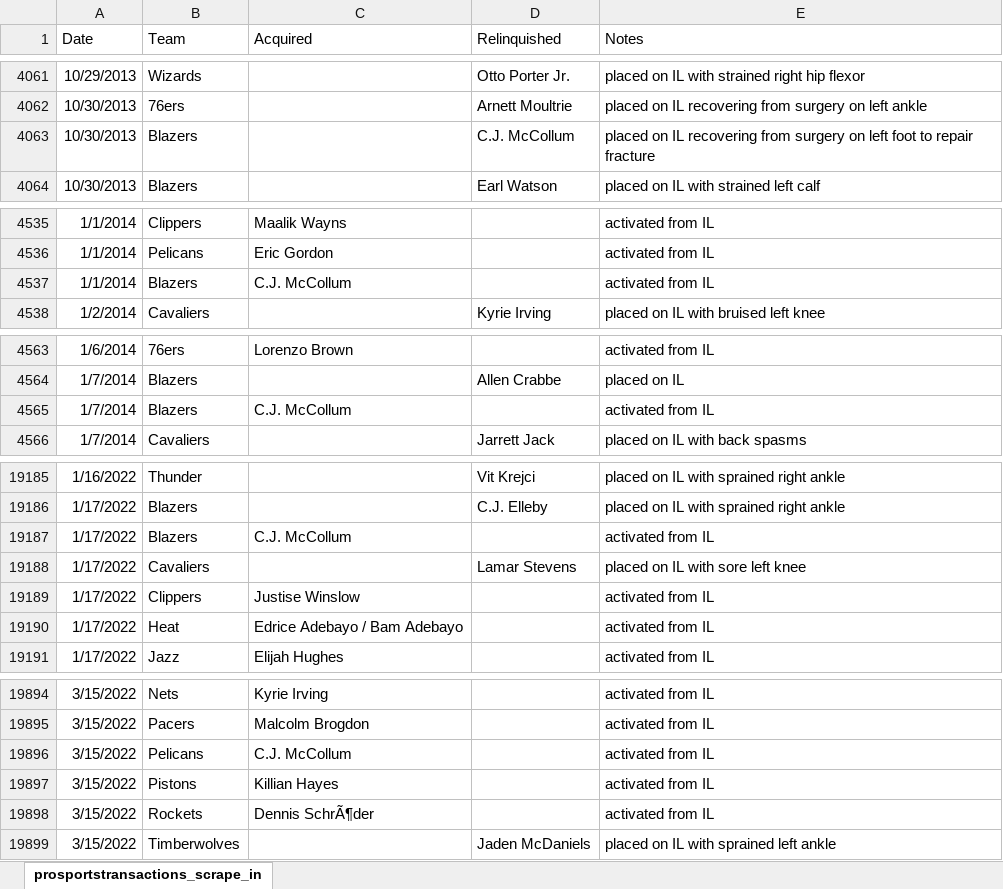
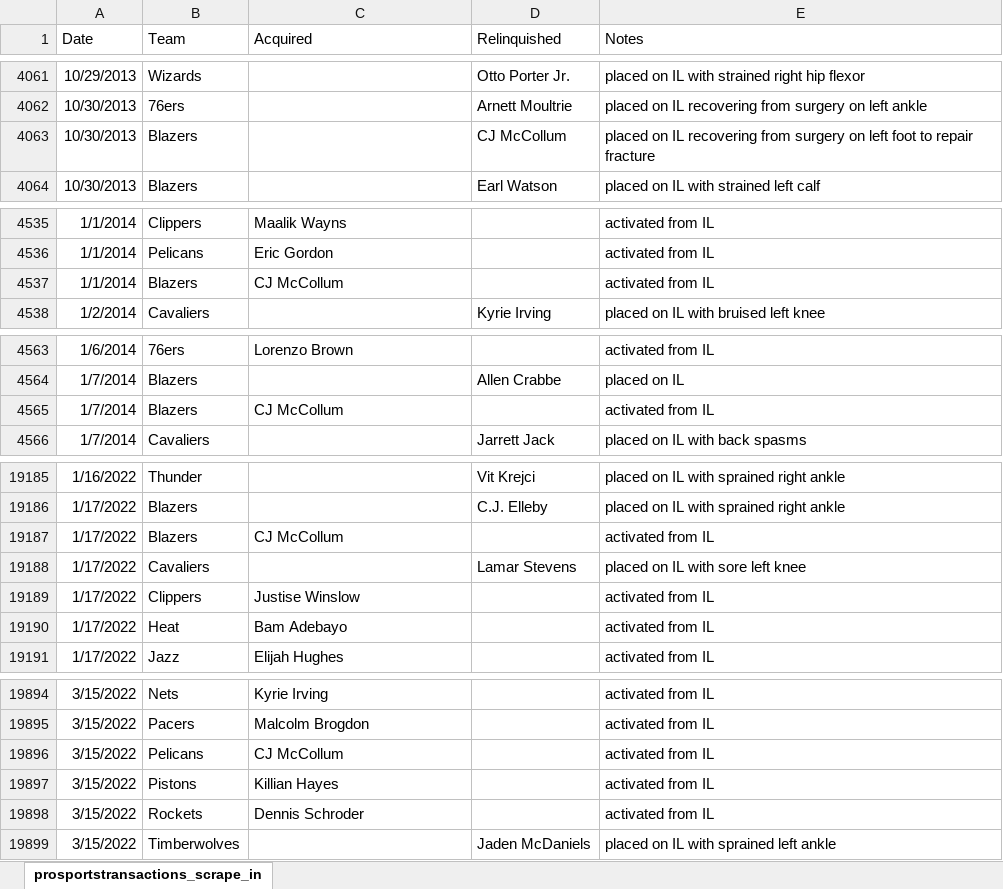
Before and after one commit to NadeemPatel2019/MSDS-456-final-project, an Excel workbook: prosportstransactions_scrape_inactivelist_2010_2023.xlsx, sheet prosportstransactions_scrape_in, drawn as a sheet; only a part is shown, gaps mark what is left out; values as stored, in another font and other column widths than the file's, no borders; the diff covers the shown part only; the diff names each change by its address in the sheet, - before the commit and + after, or states it on an @@ line.

```diff
--- a/prosportstransactions_scrape_inactivelist_2010_2023.xlsx (sheet prosportstransactions_scrape_in)
+++ b/prosportstransactions_scrape_inactivelist_2010_2023.xlsx (sheet prosportstransactions_scrape_in)
-D4063 (Relinquished): C.J. McCollum
+D4063 (Relinquished): CJ McCollum
-C4537 (Acquired): C.J. McCollum
+C4537 (Acquired): CJ McCollum
-C4565 (Acquired): C.J. McCollum
+C4565 (Acquired): CJ McCollum
-C19187 (Acquired): C.J. McCollum
+C19187 (Acquired): CJ McCollum
-C19190 (Acquired): Edrice Adebayo / Bam Adebayo
+C19190 (Acquired): Bam Adebayo
-C19896 (Acquired): C.J. McCollum
+C19896 (Acquired): CJ McCollum
-C19898 (Acquired): Dennis SchrÃ¶der
+C19898 (Acquired): Dennis Schroder
```
Also changed, not shown: 102 edited cells elsewhere in this sheet, prosportstransactions_scrape_missedgames_2010_2023.xlsx, 4 other files.
